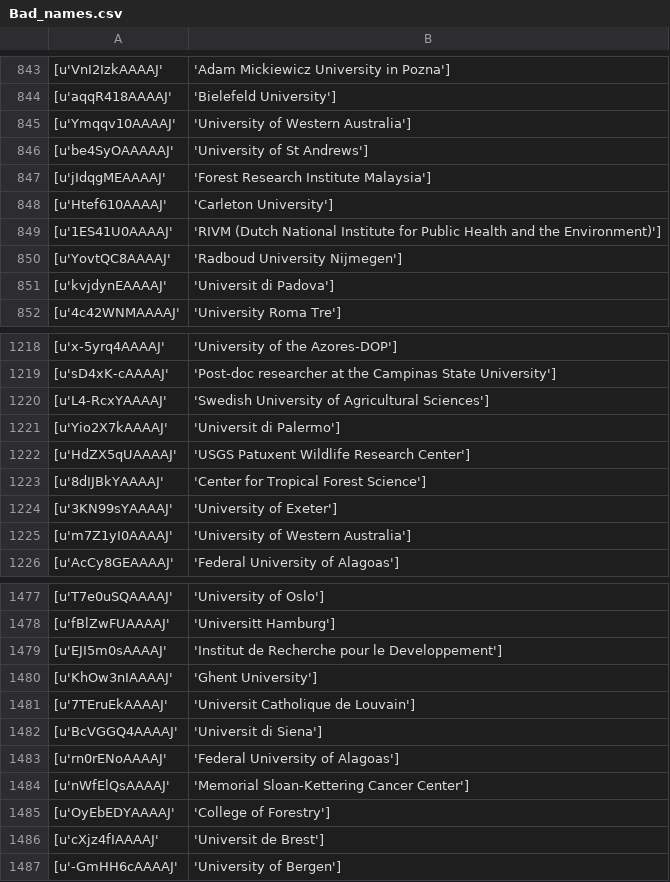
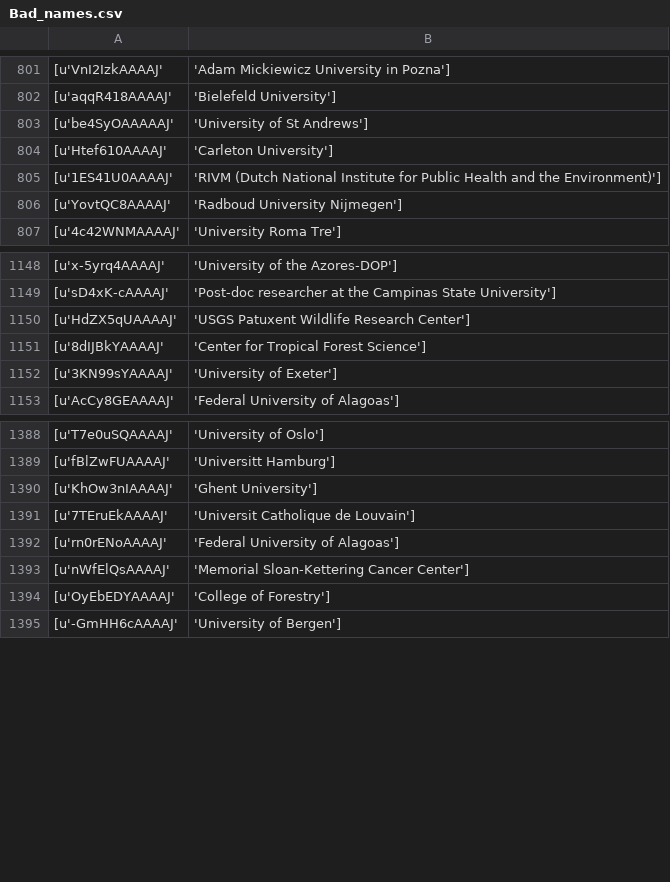
Before and after one commit to weecology/bibliometrics, a CSV file: Bad_names.csv, drawn as a sheet; only a part is shown, gaps mark what is left out; the diff covers the shown part only.

Commit message:
Added patterns for foreign institutions

```diff
--- a/Bad_names.csv
+++ b/Bad_names.csv
@@ -844,5 +802,3 @@
 [u'aqqR418AAAAJ', 'Bielefeld University']
-[u'Ymqqv10AAAAJ', 'University of Western Australia']
 [u'be4SyOAAAAAJ', 'University of St Andrews']
-[u'jIdqgMEAAAAJ', 'Forest Research Institute Malaysia']
 [u'Htef610AAAAJ', 'Carleton University']
@@ -850,3 +806,2 @@
 [u'YovtQC8AAAAJ', 'Radboud University Nijmegen']
-[u'kvjdynEAAAAJ', 'Universit di Padova']
 [u'4c42WNMAAAAJ', 'University Roma Tre']
@@ -1219,4 +1149,2 @@
 [u'sD4xK-cAAAAJ', 'Post-doc researcher at the Campinas State University']
-[u'L4-RcxYAAAAJ', 'Swedish University of Agricultural Sciences']
-[u'Yio2X7kAAAAJ', 'Universit di Palermo']
 [u'HdZX5qUAAAAJ', 'USGS Patuxent Wildlife Research Center']
@@ -1224,3 +1152,2 @@
 [u'3KN99sYAAAAJ', 'University of Exeter']
-[u'm7Z1yI0AAAAJ', 'University of Western Australia']
 [u'AcCy8GEAAAAJ', 'Federal University of Alagoas']
@@ -1478,6 +1389,4 @@
 [u'fBlZwFUAAAAJ', 'Universitt Hamburg']
-[u'EJI5m0sAAAAJ', 'Institut de Recherche pour le Developpement']
 [u'KhOw3nIAAAAJ', 'Ghent University']
 [u'7TEruEkAAAAJ', 'Universit Catholique de Louvain']
-[u'BcVGGQ4AAAAJ', 'Universit di Siena']
 [u'rn0rENoAAAAJ', 'Federal University of Alagoas']
@@ -1485,3 +1394,2 @@
 [u'OyEbEDYAAAAJ', 'College of Forestry']
-[u'cXjz4fIAAAAJ', 'Universit de Brest']
 [u'-GmHH6cAAAAJ', 'University of Bergen']
```
Also changed, not shown: 88 removed rows elsewhere in this file, 1 other file.
